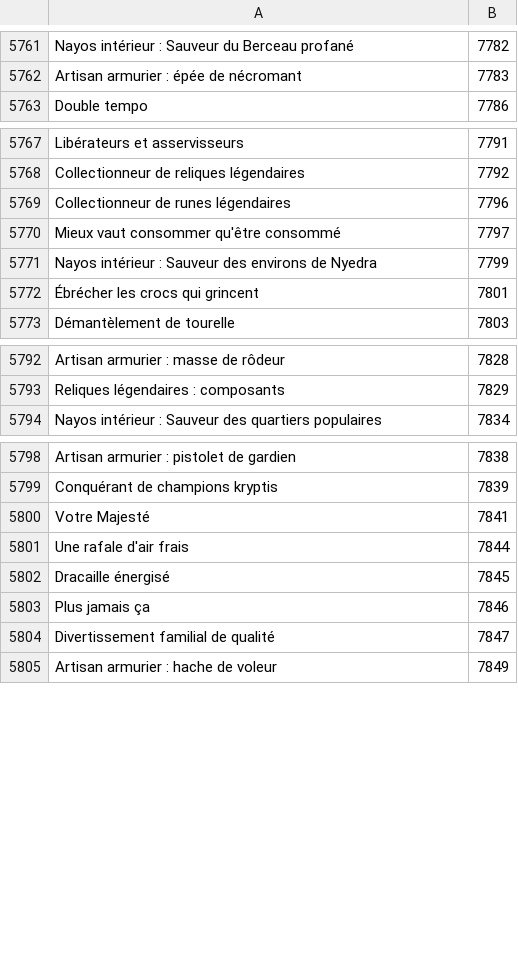
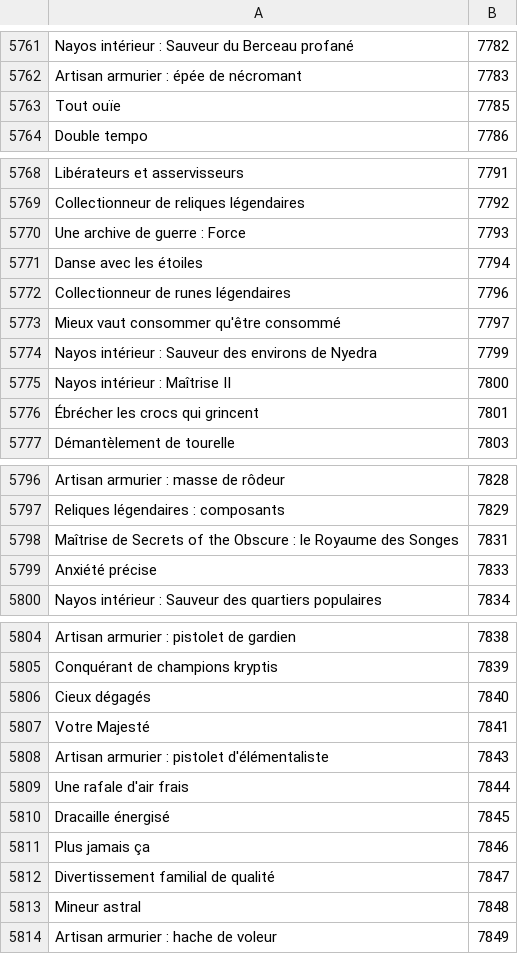
Before and after one commit to Pandraghon/gw2api-namesearch, a CSV file: fr/achievements.csv, drawn as a sheet; only a part is shown, gaps mark what is left out.

```diff
--- a/fr/achievements.csv
+++ b/fr/achievements.csv
@@ -5762,2 +5762,3 @@
 "Artisan armurier : épée de nécromant",7783
+"Tout ouïe",7785
 "Double tempo",7786
@@ -5768,2 +5769,4 @@
 "Collectionneur de reliques légendaires",7792
+"Une archive de guerre : Force",7793
+"Danse avec les étoiles",7794
 "Collectionneur de runes légendaires",7796
@@ -5771,2 +5774,3 @@
 "Nayos intérieur : Sauveur des environs de Nyedra",7799
+"Nayos intérieur : Maîtrise II",7800
 "Ébrécher les crocs qui grincent",7801
@@ -5793,2 +5797,4 @@
 "Reliques légendaires : composants",7829
+"Maîtrise de Secrets of the Obscure : le Royaume des Songes",7831
+"Anxiété précise",7833
 "Nayos intérieur : Sauveur des quartiers populaires",7834
@@ -5799,3 +5805,5 @@
 "Conquérant de champions kryptis",7839
+"Cieux dégagés",7840
 "Votre Majesté",7841
+"Artisan armurier : pistolet d'élémentaliste",7843
 "Une rafale d'air frais",7844
@@ -5804,2 +5812,3 @@
 "Divertissement familial de qualité",7847
+"Mineur astral",7848
 "Artisan armurier : hache de voleur",7849
```
Also changed, not shown: en/achievements.csv, 6 other files.
